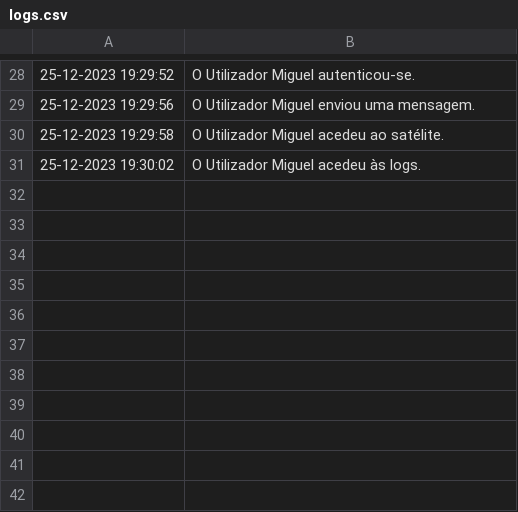
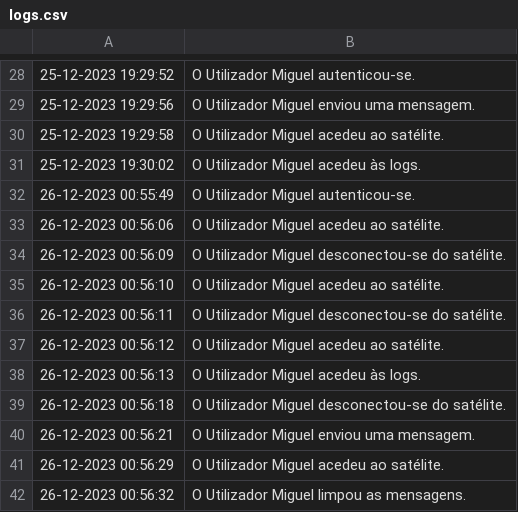
Before and after one commit to TPsLEI/TP_SO, a CSV file: projeto/src/main/java/com/grupo_a/projeto/files/logs.csv, drawn as a sheet; only a part is shown, gaps mark what is left out.

```diff
--- a/projeto/src/main/java/com/grupo_a/projeto/files/logs.csv
+++ b/projeto/src/main/java/com/grupo_a/projeto/files/logs.csv
@@ -31 +31,12 @@
 25-12-2023 19:30:02 , O Utilizador Miguel acedeu às logs.
+26-12-2023 00:55:49 , O Utilizador Miguel autenticou-se.
+26-12-2023 00:56:06 , O Utilizador Miguel acedeu ao satélite.
+26-12-2023 00:56:09 , O Utilizador Miguel desconectou-se do satélite.
+26-12-2023 00:56:10 , O Utilizador Miguel acedeu ao satélite.
+26-12-2023 00:56:11 , O Utilizador Miguel desconectou-se do satélite.
+26-12-2023 00:56:12 , O Utilizador Miguel acedeu ao satélite.
+26-12-2023 00:56:13 , O Utilizador Miguel acedeu às logs.
+26-12-2023 00:56:18 , O Utilizador Miguel desconectou-se do satélite.
+26-12-2023 00:56:21 , O Utilizador Miguel enviou uma mensagem.
+26-12-2023 00:56:29 , O Utilizador Miguel acedeu ao satélite.
+26-12-2023 00:56:32 , O Utilizador Miguel limpou as mensagens.
```
Also changed, not shown: projeto/src/main/java/com/grupo_a/projeto/files/dados.csv, 2 other files.
